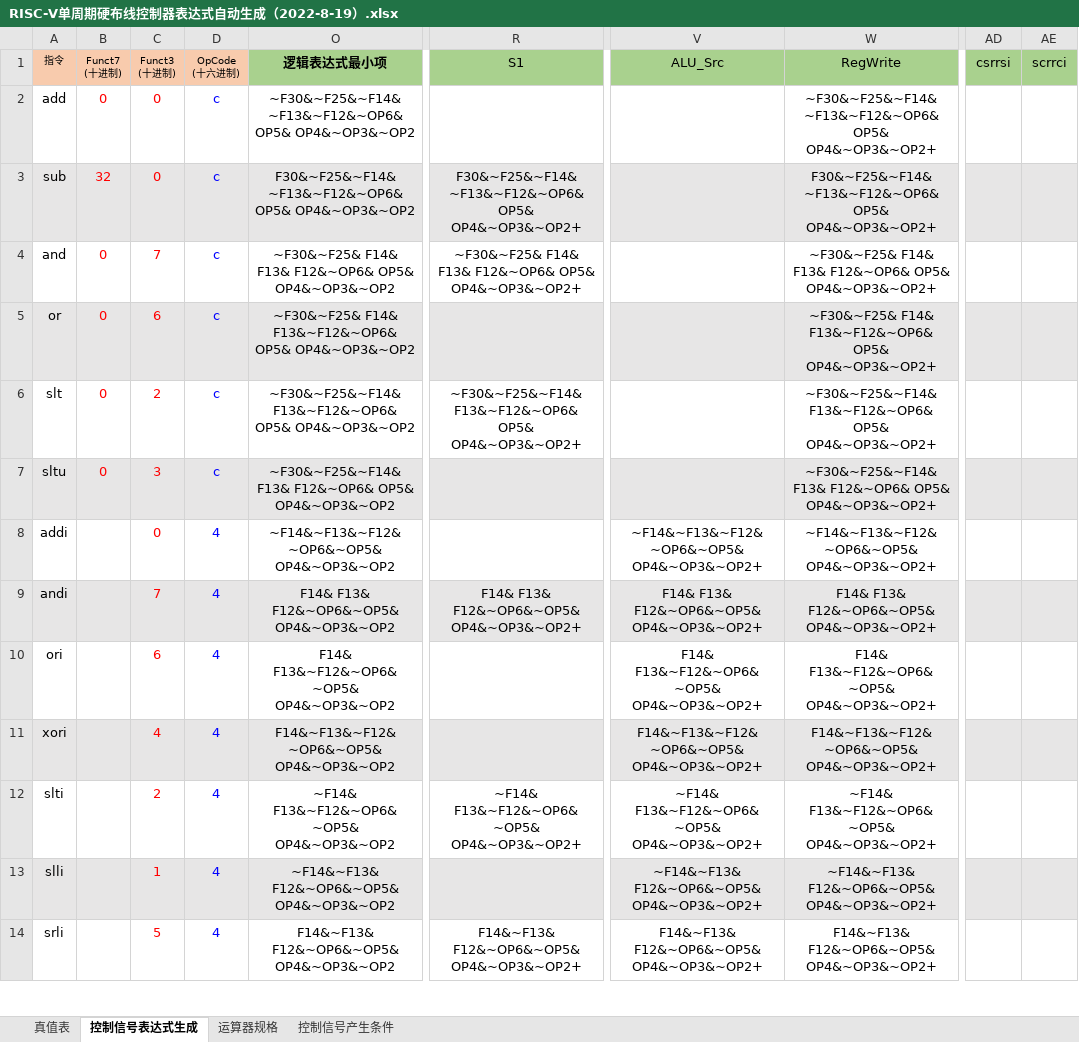
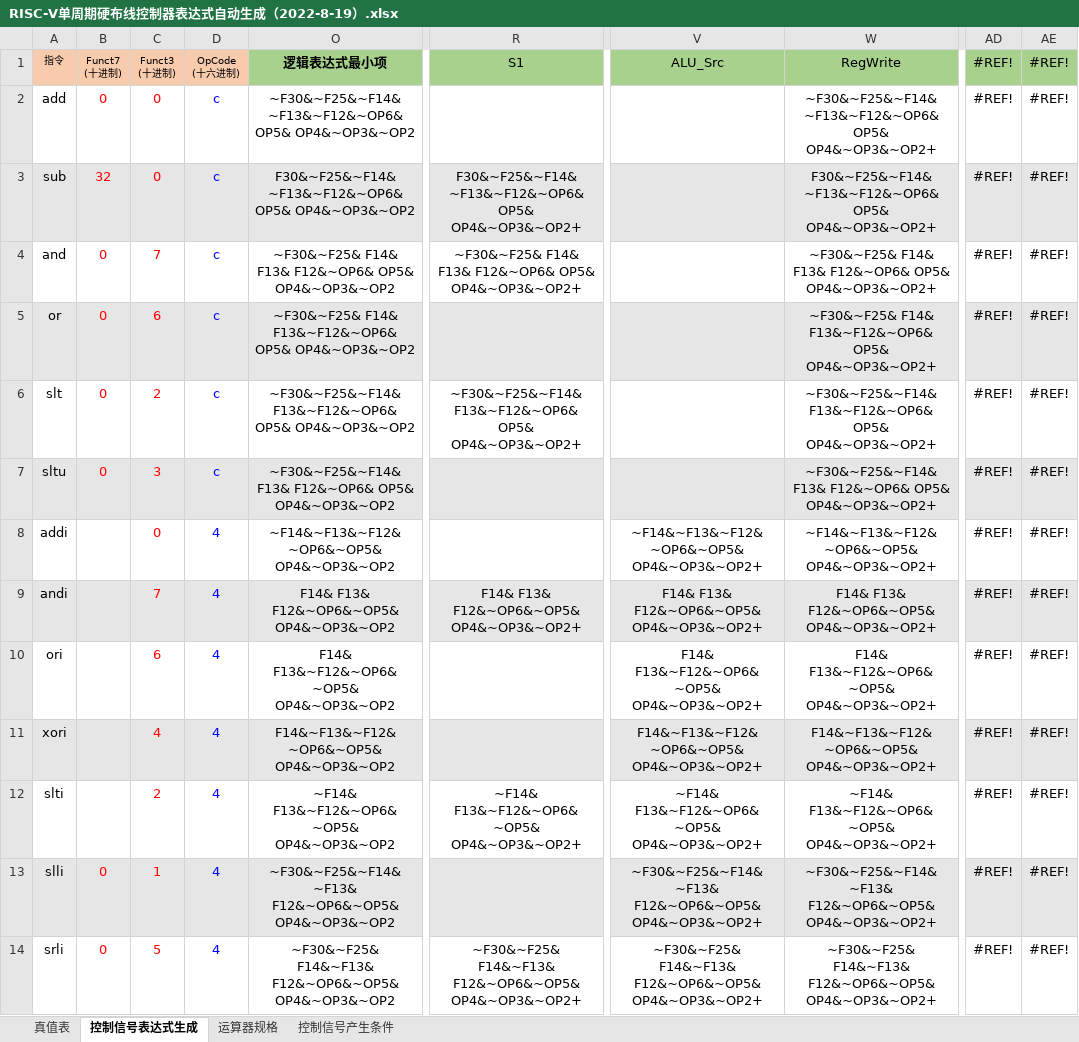
Before and after one commit to uniqueFranky/cpu21-riscv, an Excel workbook: RISC-V单周期硬布线控制器表达式自动生成（2022-8-19）.xlsx, sheet 控制信号表达式生成, drawn as a sheet; only a part is shown, gaps mark what is left out; values as stored, in another font and other column widths than the file's, no borders; charts and pictures and conditional formats not drawn; the diff covers the shown part only; the diff names each change by its address in the sheet, - before the commit and + after, or states it on an @@ line.

```diff
--- a/RISC-V单周期硬布线控制器表达式自动生成（2022-8-19）.xlsx (sheet 控制信号表达式生成)
+++ b/RISC-V单周期硬布线控制器表达式自动生成（2022-8-19）.xlsx (sheet 控制信号表达式生成)
-AD1: csrrsi
+AD1: #REF!
-AE1: scrrci
+AE1: #REF!
-AD2:AD14: (empty)
+AD2:AD14: #REF!
-AE2:AE14: (empty)
+AE2:AE14: #REF!
-B13:B14: (empty)
+B13:B14: 0
-O13: ~F14&~F13& F12&~OP6&~OP5& OP4&~OP3&~OP2
+O13: ~F30&~F25&~F14&~F13& F12&~OP6&~OP5& OP4&~OP3&~OP2
-V13: ~F14&~F13& F12&~OP6&~OP5& OP4&~OP3&~OP2+
+V13: ~F30&~F25&~F14&~F13& F12&~OP6&~OP5& OP4&~OP3&~OP2+
-W13: ~F14&~F13& F12&~OP6&~OP5& OP4&~OP3&~OP2+
+W13: ~F30&~F25&~F14&~F13& F12&~OP6&~OP5& OP4&~OP3&~OP2+
-O14: F14&~F13& F12&~OP6&~OP5& OP4&~OP3&~OP2
+O14: ~F30&~F25& F14&~F13& F12&~OP6&~OP5& OP4&~OP3&~OP2
-R14: F14&~F13& F12&~OP6&~OP5& OP4&~OP3&~OP2+
+R14: ~F30&~F25& F14&~F13& F12&~OP6&~OP5& OP4&~OP3&~OP2+
-V14: F14&~F13& F12&~OP6&~OP5& OP4&~OP3&~OP2+
+V14: ~F30&~F25& F14&~F13& F12&~OP6&~OP5& OP4&~OP3&~OP2+
-W14: F14&~F13& F12&~OP6&~OP5& OP4&~OP3&~OP2+
+W14: ~F30&~F25& F14&~F13& F12&~OP6&~OP5& OP4&~OP3&~OP2+
```
Also changed, not shown: 59 edited cells and cell formats elsewhere in this sheet, sheet 真值表, formulas that keep their value, hidden cells, 2 other files.
